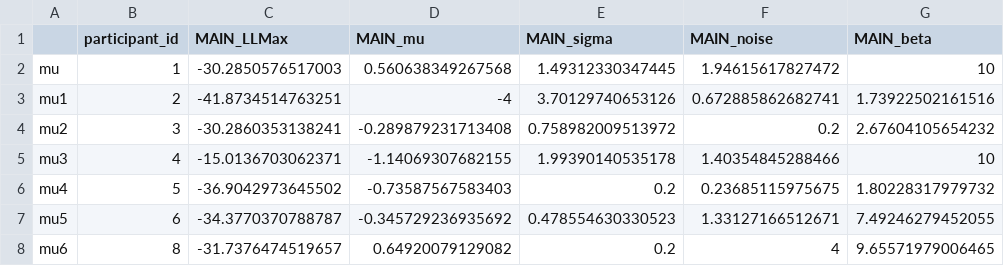
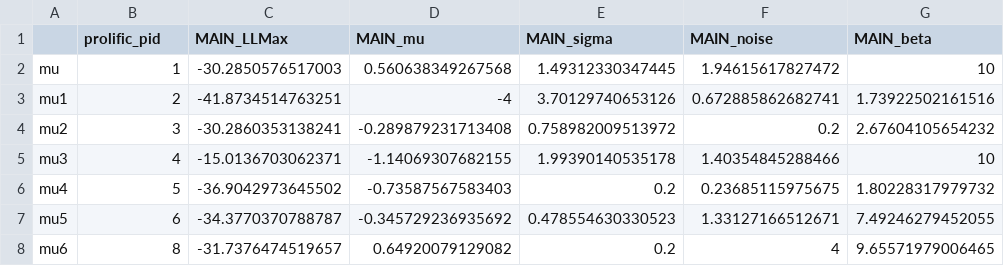
Before and after one commit to mariusmercier/paper_numeric_competence, a CSV file: study_1/results/S1_individual_fits.csv, drawn as a sheet; only a part is shown; the diff names each change by its address in the sheet, - before the commit and + after, or states it on an @@ line.

```diff
--- a/study_1/results/S1_individual_fits.csv
+++ b/study_1/results/S1_individual_fits.csv
-B1: participant_id
+B1: prolific_pid
```
Also changed, not shown: 23 other files.
